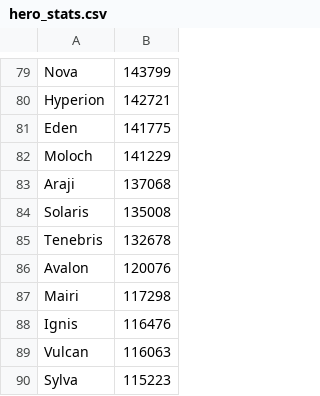
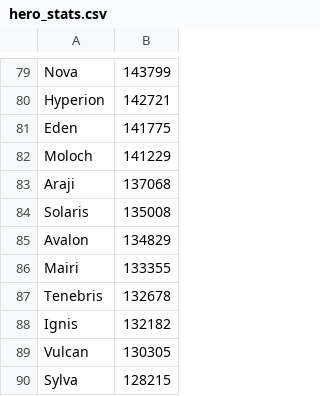
Before and after one commit to jasonwoods-7/HeroWarbot.StatUpdater, a CSV file: hero_stats.csv, drawn as a sheet; only a part is shown, gaps mark what is left out; the diff covers the shown part only.

```diff
--- a/hero_stats.csv
+++ b/hero_stats.csv
@@ -84,7 +84,7 @@ Araji,137068
 Solaris,135008
+Avalon,134829
+Mairi,133355
 Tenebris,132678
-Avalon,120076
-Mairi,117298
-Ignis,116476
-Vulcan,116063
-Sylva,115223
+Ignis,132182
+Vulcan,130305
+Sylva,128215
```
Also changed, not shown: 29 added rows, 29 removed rows and 35 edited cells elsewhere in this file.
